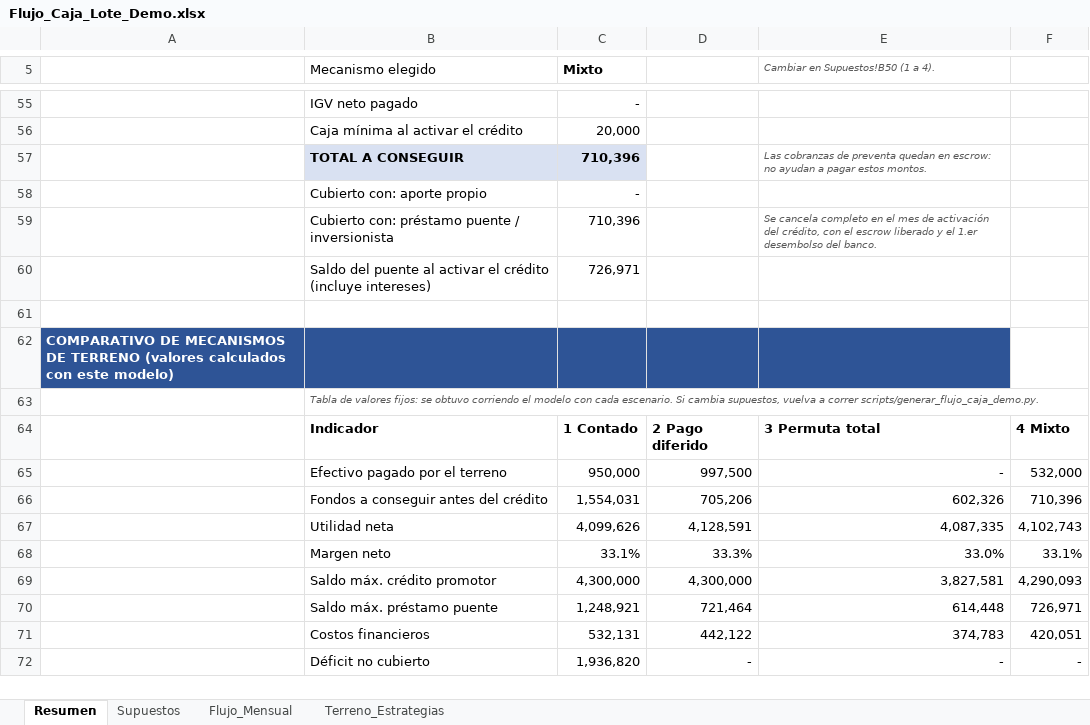
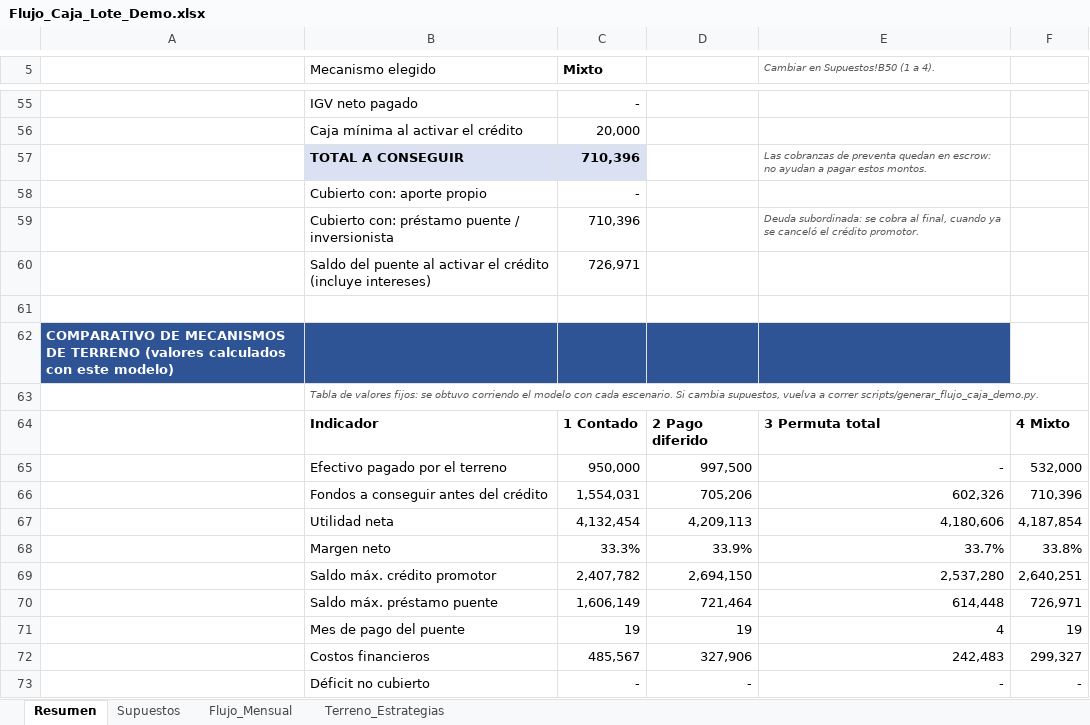
Before and after one commit to chicoma1998-ux/Eh-cloude, an Excel workbook: entregables/Flujo_Caja_Lote_Demo.xlsx, sheet Resumen, drawn as a sheet; only a part is shown, gaps mark what is left out; values as stored, in another font and other column widths than the file's, no borders; addresses are those after the commit; the diff covers the shown part only; the diff names each change by its address in the sheet, - before the commit and + after, or states it on an @@ line.

```diff
--- a/entregables/Flujo_Caja_Lote_Demo.xlsx (sheet Resumen)
+++ b/entregables/Flujo_Caja_Lote_Demo.xlsx (sheet Resumen)
-E59: Se cancela completo en el mes de activación del crédito, con el escrow liberado y el 1.er desembolso del banco.
+E59: Deuda subordinada: se cobra al final, cuando ya se canceló el crédito promotor.
-C67 (Mixto): 4,099,626
+C67 (Mixto): 4,132,454
-D67: 4,128,591
+D67: 4,209,113
-E67: 4,087,335
+E67: 4,180,606
-F67: 4,102,743
+F67: 4,187,854
-C68 (Mixto): 33.1%
+C68 (Mixto): 33.3%
-D68: 33.3%
+D68: 33.9%
-E68: 33.0%
+E68: 33.7%
-F68: 33.1%
+F68: 33.8%
-C69 (Mixto): 4,300,000
+C69 (Mixto): 2,407,782
-D69: 4,300,000
+D69: 2,694,150
-E69: 3,827,581
+E69: 2,537,280
-F69: 4,290,093
+F69: 2,640,251
-C70 (Mixto): 1,248,921
+C70 (Mixto): 1,606,149
+row 71:  | Mes de pago del puente | 19 | 19 | 4 | 19
-C72 (Mixto): 532,131
+C72 (Mixto): 485,567
-D72: 442,122
+D72: 327,906
-E72: 374,783
+E72: 242,483
-F72: 420,051
+F72: 299,327
-C73 (Mixto): 1,936,820
+C73 (Mixto): -
```
Also changed, not shown: 17 edited cells elsewhere in this sheet, sheet Flujo_Mensual, sheet Supuestos, 1 other file.
